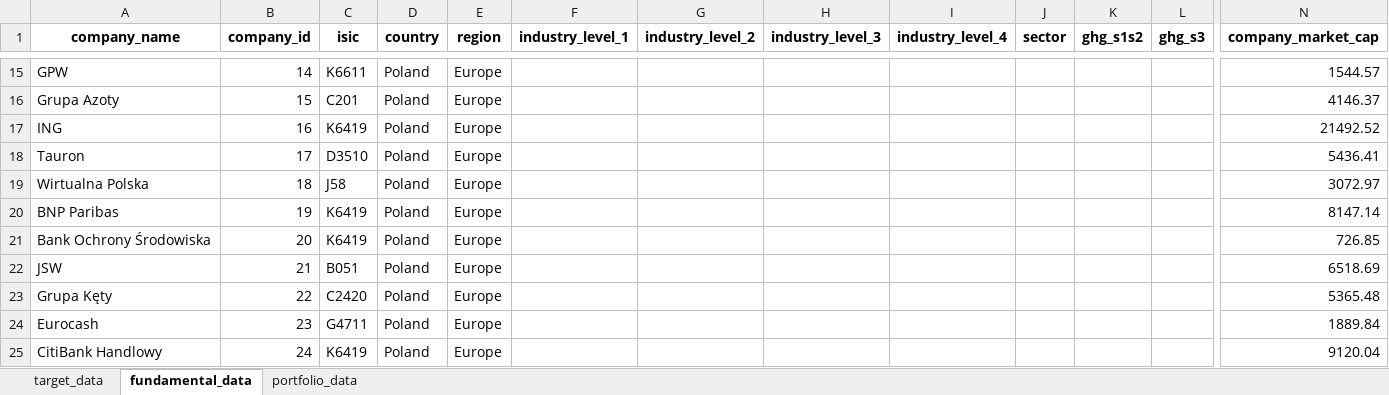
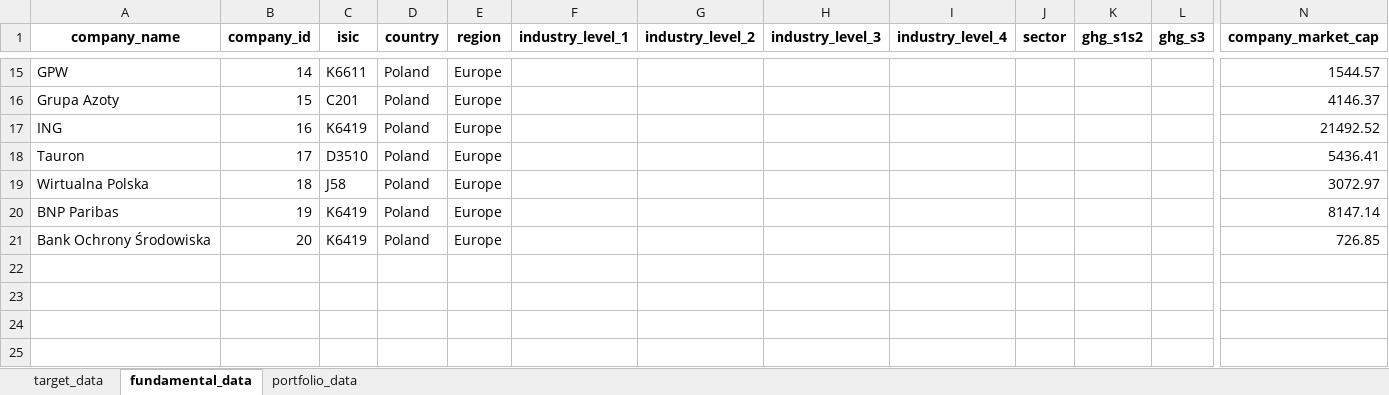
Before and after one commit to instrat-pl/temperature-scoring, an Excel workbook: data/clean/input_data.xlsx, sheet fundamental_data, drawn as a sheet; only a part is shown, gaps mark what is left out; values as stored, in another font and other column widths than the file's, no borders; rows hold the shown columns only; the diff names each change by its address in the sheet, - before the commit and + after, or states it on an @@ line.

```diff
--- a/data/clean/input_data.xlsx (sheet fundamental_data)
+++ b/data/clean/input_data.xlsx (sheet fundamental_data)
-row 22: JSW | 21 | B051 | Poland | Europe |  |  |  |  |  |  |  | 6518.69
-row 23: Grupa Kęty | 22 | C2420 | Poland | Europe |  |  |  |  |  |  |  | 5365.48
-row 24: Eurocash | 23 | G4711 | Poland | Europe |  |  |  |  |  |  |  | 1889.84
-row 25: CitiBank Handlowy | 24 | K6419 | Poland | Europe |  |  |  |  |  |  |  | 9120.04
```
Also changed, not shown: sheet target_data, sheet portfolio_data, data/clean/output_data.xlsx, 13 other files.
